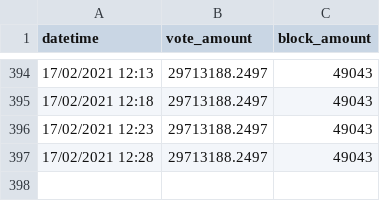
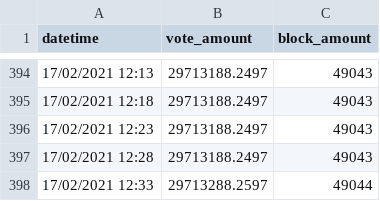
Before and after one commit to zhongwei-tan/bbc-supernode-predictor, a CSV file: src/node_data/BBCNET.csv, drawn as a sheet; only a part is shown, gaps mark what is left out; the diff names each change by its address in the sheet, - before the commit and + after, or states it on an @@ line.

```diff
--- a/src/node_data/BBCNET.csv
+++ b/src/node_data/BBCNET.csv
+row 398: 17/02/2021 12:33 | 29713288.2597 | 49044
```
Also changed, not shown: src/node_data/BBC Russia.csv, src/node_data/BBCWenZhou.csv, 7 other files.
